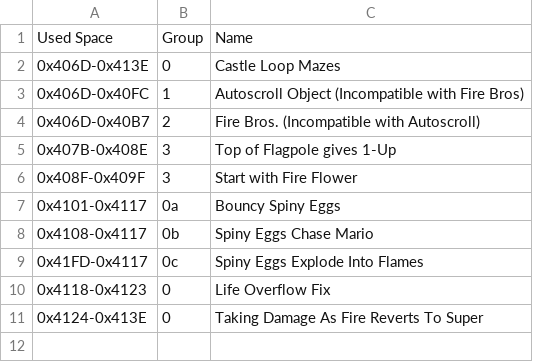
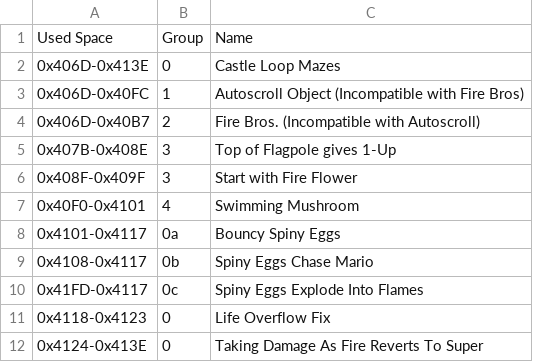
Before and after one commit to Coolcord/Level-Headed, a CSV file: SMB1/Research_Docs/Free Space.csv, drawn as a sheet.

Commit message:
Swimming Mushroom is now a complimentary hack

```diff
--- a/SMB1/Research_Docs/Free Space.csv
+++ b/SMB1/Research_Docs/Free Space.csv
@@ -6,2 +6,3 @@ Used Space,Group,Name
 0x408F-0x409F,3,Start with Fire Flower
+0x40F0-0x4101,4,Swimming Mushroom
 0x4101-0x4117,0a,Bouncy Spiny Eggs
```
Also changed, not shown: 12 other files.
